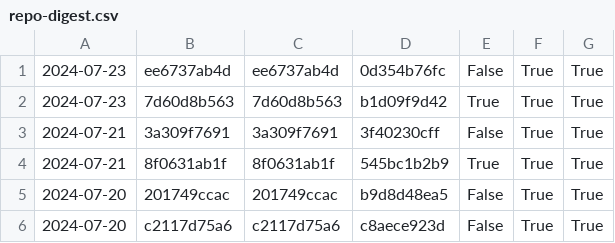
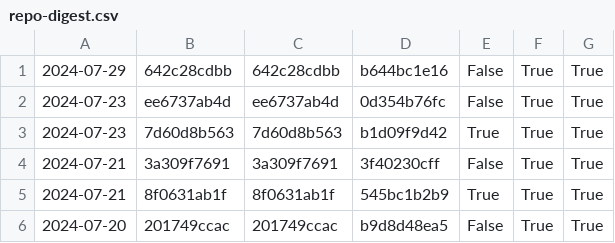
Before and after one commit to nomeata/lean-stage0-audit, a CSV file: repo-digest.csv, drawn as a sheet; only a part is shown; the shorter side is filled out with more unchanged rows.

```diff
--- a/repo-digest.csv
+++ b/repo-digest.csv
@@ -1 +1,2 @@
+2024-07-29,642c28cdbb,642c28cdbb,b644bc1e16,False,True,True
 2024-07-23,ee6737ab4d,ee6737ab4d,0d354b76fc,False,True,True
```
Also changed, not shown: builds.csv, 1 other file.
